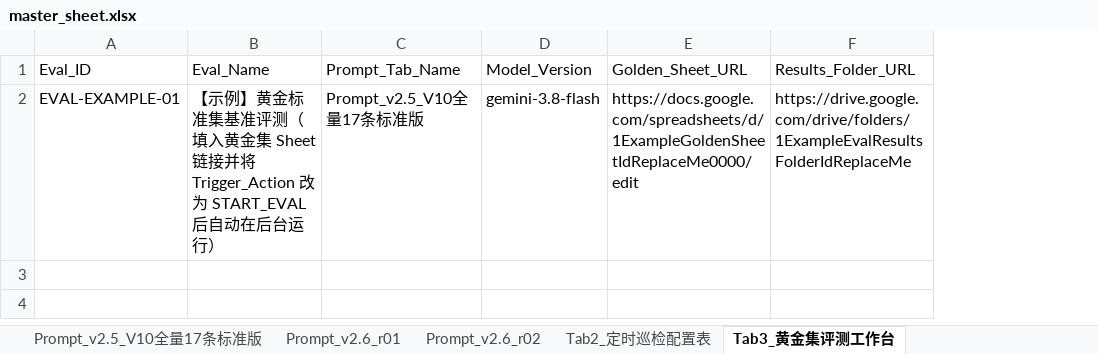
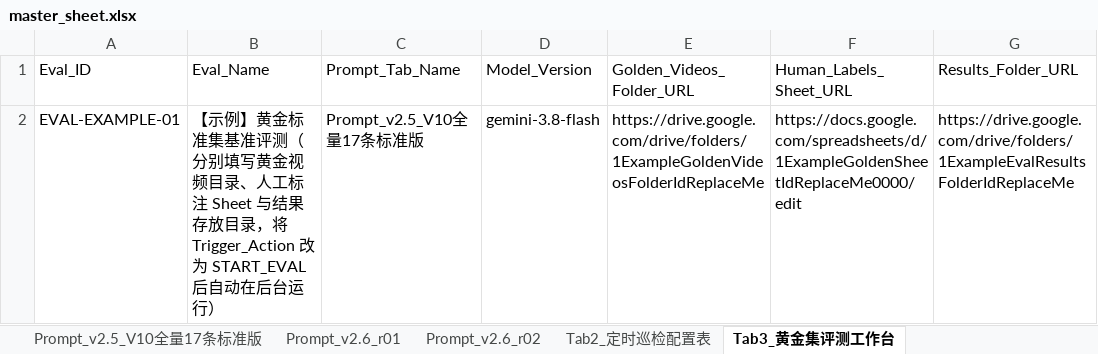
Before and after one commit to percy-han/cctv-audit-with-GE, an Excel workbook: sop/master_sheet.xlsx, sheet Tab3_黄金集评测工作台, drawn as a sheet; only a part is shown; values as stored, in another font and other column widths than the file's, no borders; addresses are those after the commit; the diff names each change by its address in the sheet, - before the commit and + after, or states it on an @@ line.

Commit message:
feat(eval): upgrade Tab3_黄金集评测工作台 to 3 explicit paths (Golden_Videos_Folder_URL, Human_Labels_Sheet_URL, Results_Folder_URL)

```diff
--- a/sop/master_sheet.xlsx (sheet Tab3_黄金集评测工作台)
+++ b/sop/master_sheet.xlsx (sheet Tab3_黄金集评测工作台)
+column E (Golden_Videos_Folder_URL), row 2: https://drive.google.com/drive/folders/1ExampleGoldenVideosFolderIdReplaceMe
-F1: Golden_Sheet_URL
+F1: Human_Labels_Sheet_URL
-B2 (Eval_Name): …准评测（填入黄金集 Sheet 链接并将 Trigger_Action 改…
+B2 (Eval_Name): …准评测（分别填写黄金视频目录、人工标注 Sheet 与结果存放目录，将 Trigger_Action 改…
```
Also changed, not shown: 9 other files.
